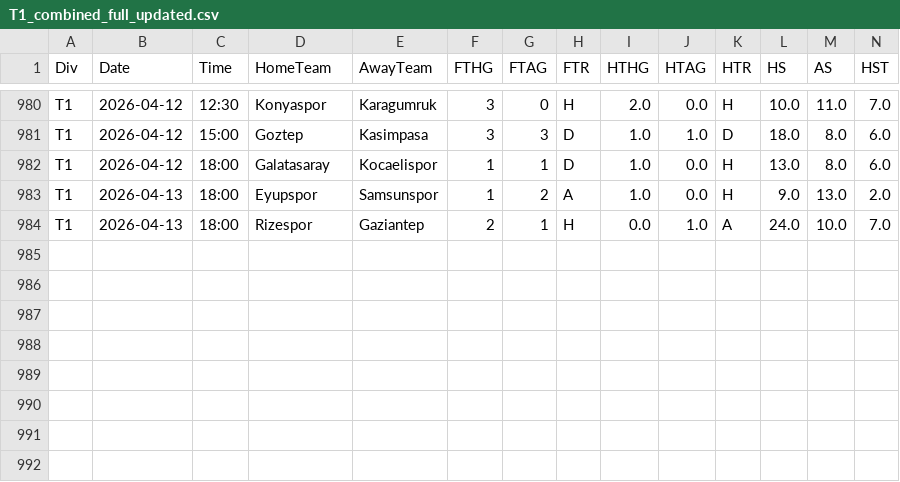
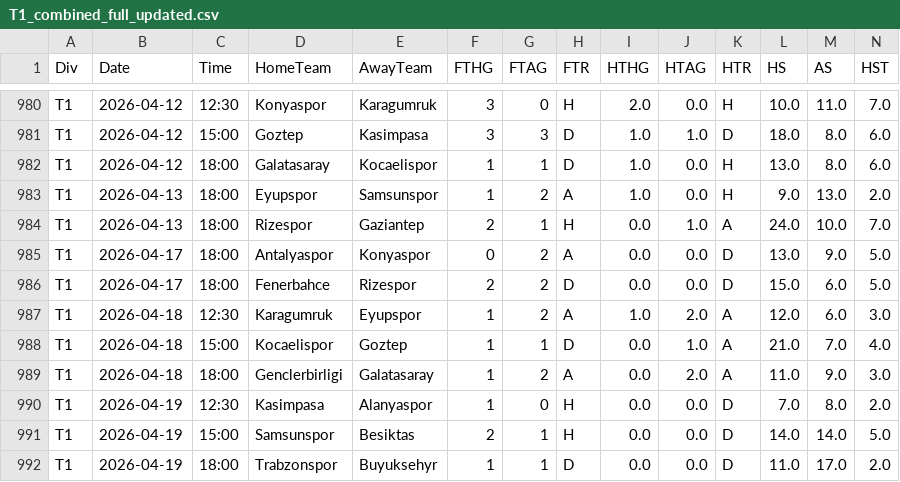
Before and after one commit to Daifyyy/Poisson, a CSV file: data/T1_combined_full_updated.csv, drawn as a sheet; only a part is shown, gaps mark what is left out; rows hold the shown columns only; the diff names each change by its address in the sheet, - before the commit and + after, or states it on an @@ line.

```diff
--- a/data/T1_combined_full_updated.csv
+++ b/data/T1_combined_full_updated.csv
+row 985: T1 | 2026-04-17 | 18:00 | Antalyaspor | Konyaspor | 0 | 2 | A | 0.0 | 0.0 | D | 13.0 | 9.0 | 5.0
+row 986: T1 | 2026-04-17 | 18:00 | Fenerbahce | Rizespor | 2 | 2 | D | 0.0 | 0.0 | D | 15.0 | 6.0 | 5.0
+row 987: T1 | 2026-04-18 | 12:30 | Karagumruk | Eyupspor | 1 | 2 | A | 1.0 | 2.0 | A | 12.0 | 6.0 | 3.0
+row 988: T1 | 2026-04-18 | 15:00 | Kocaelispor | Goztep | 1 | 1 | D | 0.0 | 1.0 | A | 21.0 | 7.0 | 4.0
+row 989: T1 | 2026-04-18 | 18:00 | Genclerbirligi | Galatasaray | 1 | 2 | A | 0.0 | 2.0 | A | 11.0 | 9.0 | 3.0
+row 990: T1 | 2026-04-19 | 12:30 | Kasimpasa | Alanyaspor | 1 | 0 | H | 0.0 | 0.0 | D | 7.0 | 8.0 | 2.0
+row 991: T1 | 2026-04-19 | 15:00 | Samsunspor | Besiktas | 2 | 1 | H | 0.0 | 0.0 | D | 14.0 | 14.0 | 5.0
+row 992: T1 | 2026-04-19 | 18:00 | Trabzonspor | Buyuksehyr | 1 | 1 | D | 0.0 | 0.0 | D | 11.0 | 17.0 | 2.0
```
Also changed, not shown: data/B1_combined_full_updated.csv, data/D1_combined_full_updated.csv, 6 other files.
